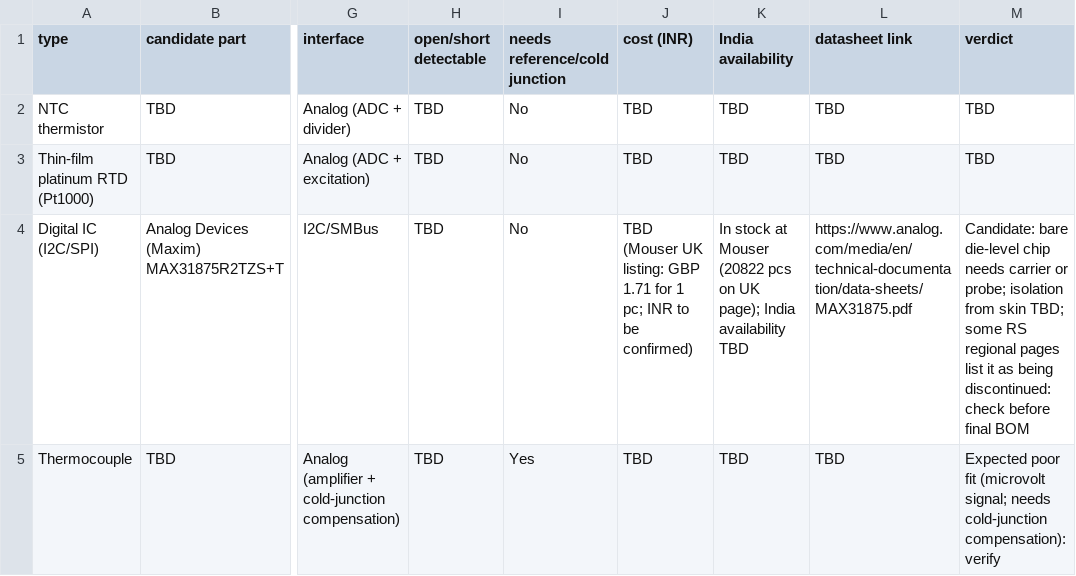
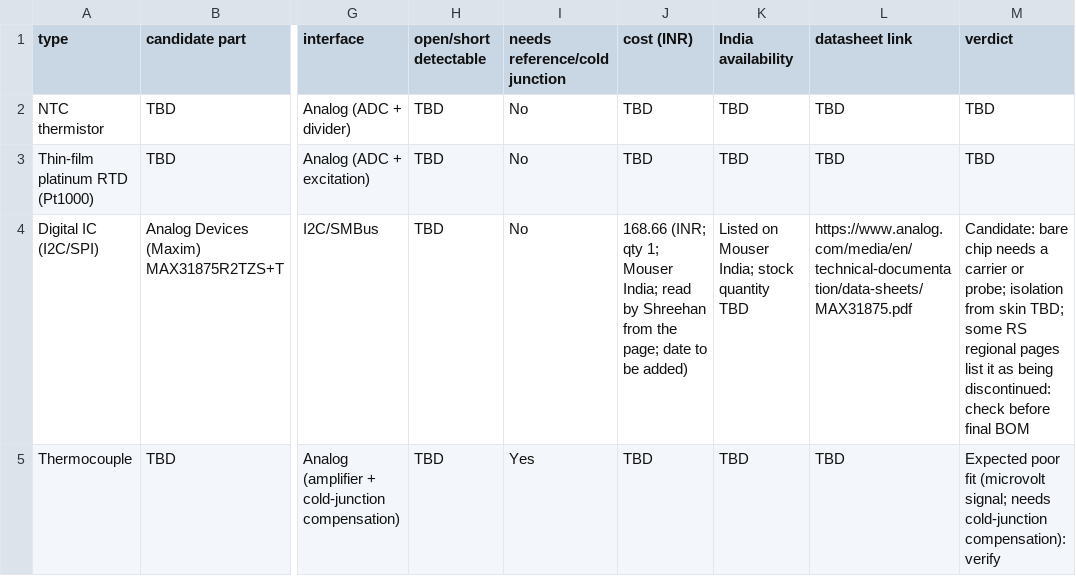
Before and after one commit to shreehannayak/neram-thermal-digital-twin, a CSV file: hardware/comparisons/sensor_comparison.csv, drawn as a sheet; only a part is shown, gaps mark what is left out; the diff names each change by its address in the sheet, - before the commit and + after, or states it on an @@ line.

Commit message:
Update sensor_comparison.csv

```diff
--- a/hardware/comparisons/sensor_comparison.csv
+++ b/hardware/comparisons/sensor_comparison.csv
-J4 (cost (INR)): TBD (Mouser UK listing: GBP 1.71 for 1 pc; INR to be confirmed)
+J4 (cost (INR)): 168.66 (INR; qty 1; Mouser India; read by Shreehan from the page; date to be added)
-K4 (India availability): In stock at Mouser (20822 pcs on UK page); India availability TBD
+K4 (India availability): Listed on Mouser India; stock quantity TBD
-M4 (verdict): Candidate: bare die-level chip needs carrier or…
+M4 (verdict): Candidate: bare chip needs a carrier or…
```
